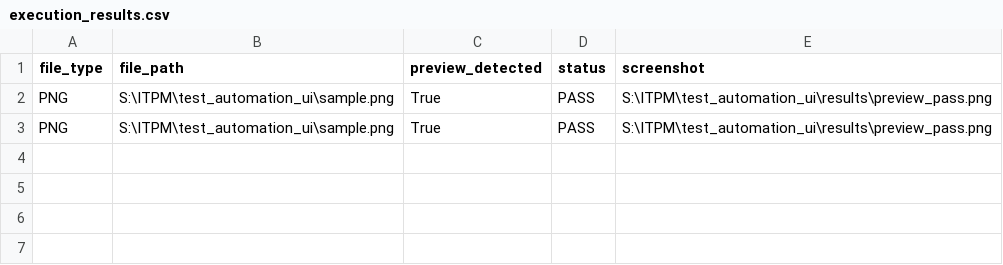
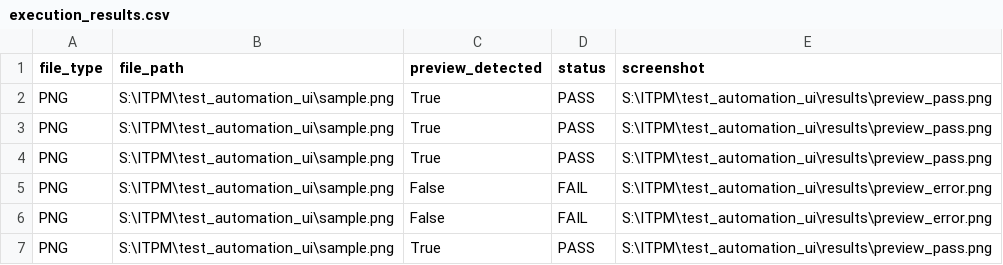
Before and after one commit to m3sahlaan/itpm_Assignment-1_IT23306004, a CSV file: execution_results.csv, drawn as a sheet.

```diff
--- a/execution_results.csv
+++ b/execution_results.csv
@@ -3 +3,5 @@ PNG,S:\ITPM\test_automation_ui\sample.png,True,PASS,S:\ITPM\test_automation_ui\r
 PNG,S:\ITPM\test_automation_ui\sample.png,True,PASS,S:\ITPM\test_automation_ui\results\preview_pass.png
+PNG,S:\ITPM\test_automation_ui\sample.png,True,PASS,S:\ITPM\test_automation_ui\results\preview_pass.png
+PNG,S:\ITPM\test_automation_ui\sample.png,False,FAIL,S:\ITPM\test_automation_ui\results\preview_error.png
+PNG,S:\ITPM\test_automation_ui\sample.png,False,FAIL,S:\ITPM\test_automation_ui\results\preview_error.png
+PNG,S:\ITPM\test_automation_ui\sample.png,True,PASS,S:\ITPM\test_automation_ui\results\preview_pass.png
```
Also changed, not shown: 3 other files.
